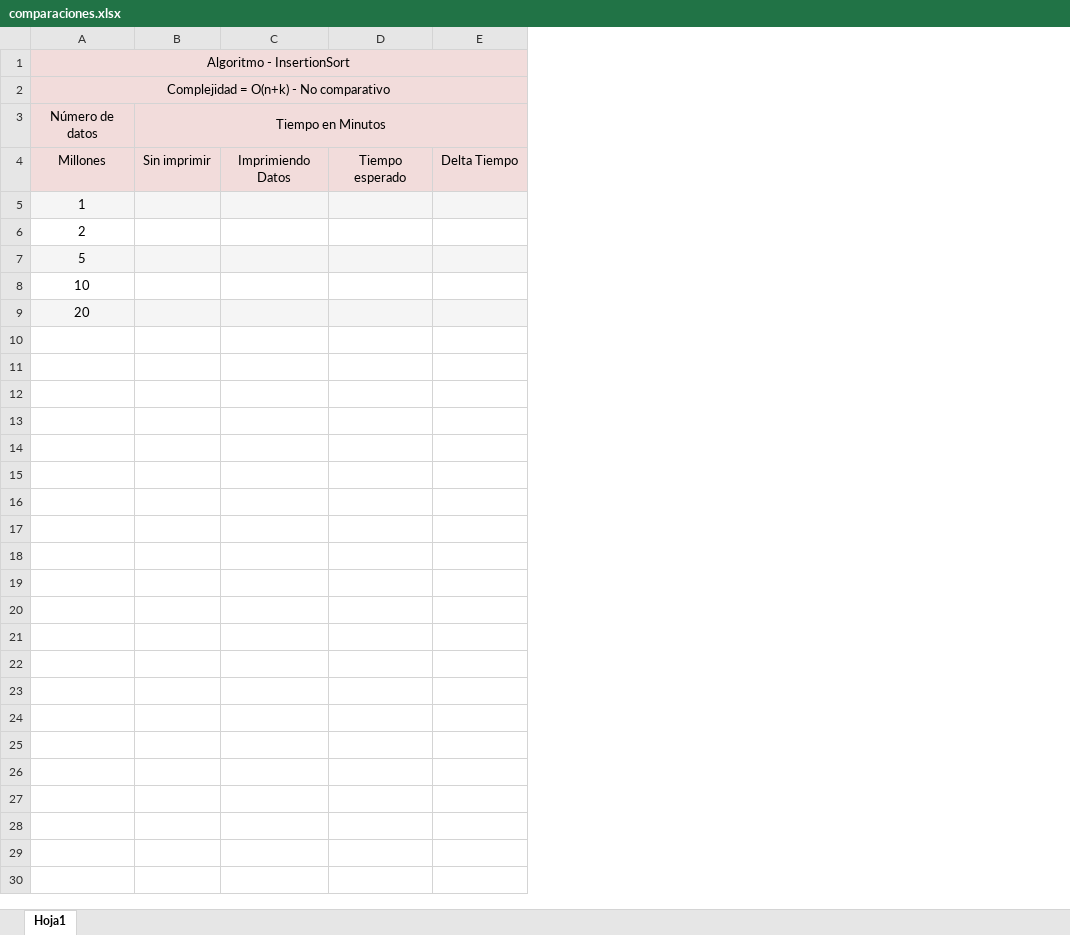
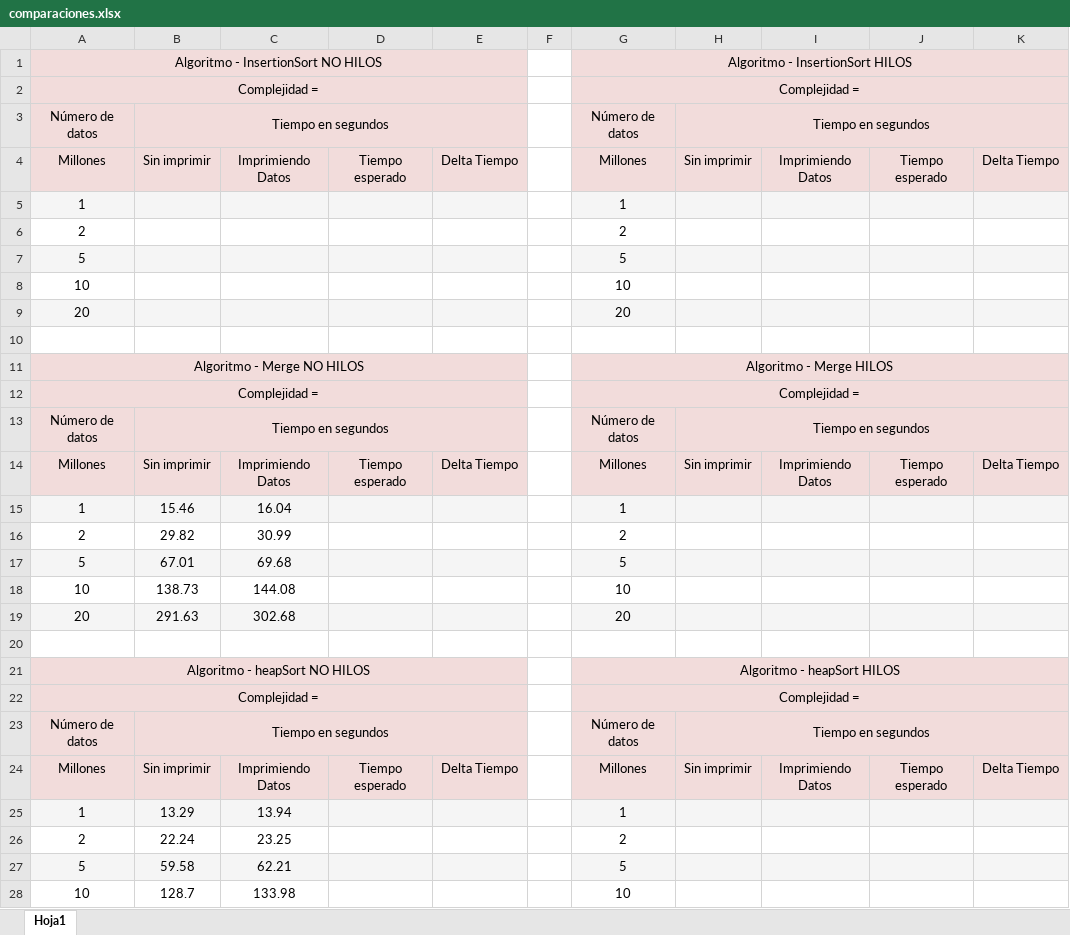
Before and after one commit to afurourrego/ordenamientos_phyton, an Excel workbook: comparaciones.xlsx, sheet Hoja1, drawn as a sheet; only a part is shown; values as stored, in another font and other column widths than the file's, no borders; removed rows and columns are numbered as before the commit, all else as after; the diff covers the shown part only; the diff names each change by its address in the sheet, - before the commit and + after, or states it on an @@ line.

```diff
--- a/comparaciones.xlsx (sheet Hoja1)
+++ b/comparaciones.xlsx (sheet Hoja1)
-column B, rows 3-4: Tiempo en Minutos | Sin imprimir
-column C, row 4: Imprimiendo Datos
+column B, rows 3-4: Tiempo en segundos | Sin imprimir
+column C, row 4: Imprimiendo Datos
+column F, empty
+column G, rows 1-9: Algoritmo - InsertionSort HILOS | Complejidad = | Número de datos | Millones | 1 | 2 | 5 | 10 | 20
+column H, rows 3-4: Tiempo en segundos | Sin imprimir
+column I, row 4: Imprimiendo Datos
+column J, row 4: Tiempo esperado
+column K, row 4: Delta Tiempo
-A1: Algoritmo - InsertionSort
+A1: Algoritmo - InsertionSort NO HILOS
-A2: Complejidad = O(n+k) - No comparativo
+A2: Complejidad =
+row 10: (empty)
+row 11: Algoritmo - Merge NO HILOS |  |  |  |  |  | Algoritmo - Merge HILOS
+row 12: Complejidad = |  |  |  |  |  | Complejidad =
+row 13: Número de datos | Tiempo en segundos |  |  |  |  | Número de datos | Tiempo en segundos
+row 14: Millones | Sin imprimir | Imprimiendo Datos | Tiempo esperado | Delta Tiempo |  | Millones | Sin imprimir | Imprimiendo Datos | Tiempo esperado | Delta Tiempo
+row 15: 1 | 15.46 | 16.04 |  |  |  | 1
+row 16: 2 | 29.82 | 30.99 |  |  |  | 2
+row 17: 5 | 67.01 | 69.68 |  |  |  | 5
+row 18: 10 | 138.73 | 144.08 |  |  |  | 10
+row 19: 20 | 291.63 | 302.68 |  |  |  | 20
+row 20: (empty)
+row 21: Algoritmo - heapSort NO HILOS |  |  |  |  |  | Algoritmo - heapSort HILOS
+row 22: Complejidad = |  |  |  |  |  | Complejidad =
+row 23: Número de datos | Tiempo en segundos |  |  |  |  | Número de datos | Tiempo en segundos
+row 24: Millones | Sin imprimir | Imprimiendo Datos | Tiempo esperado | Delta Tiempo |  | Millones | Sin imprimir | Imprimiendo Datos | Tiempo esperado | Delta Tiempo
+row 25: 1 | 13.29 | 13.94 |  |  |  | 1
+row 26: 2 | 22.24 | 23.25 |  |  |  | 2
+row 27: 5 | 59.58 | 62.21 |  |  |  | 5
+row 28: 10 | 128.7 | 133.98 |  |  |  | 10
```
Also changed, not shown: 31 added rows elsewhere in this sheet, 1 other file.
